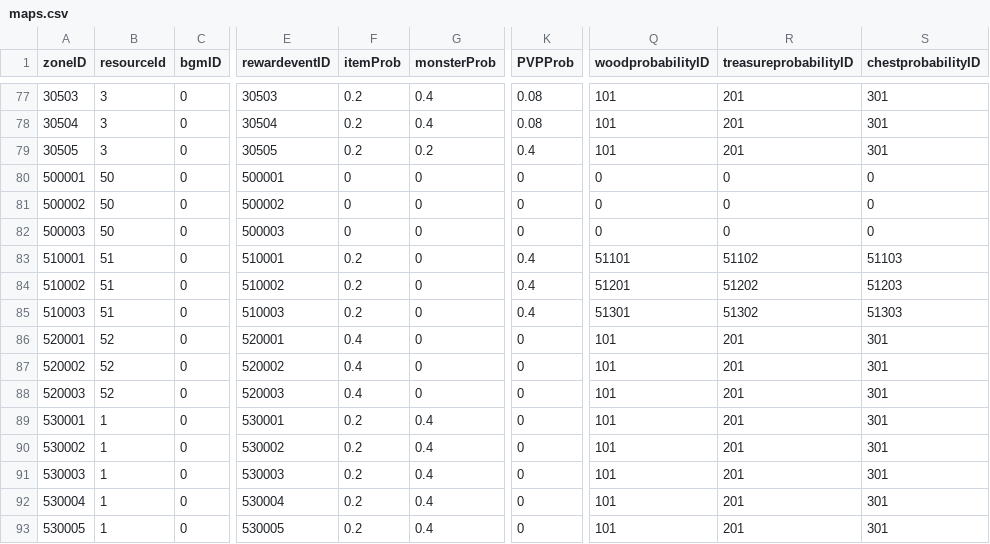
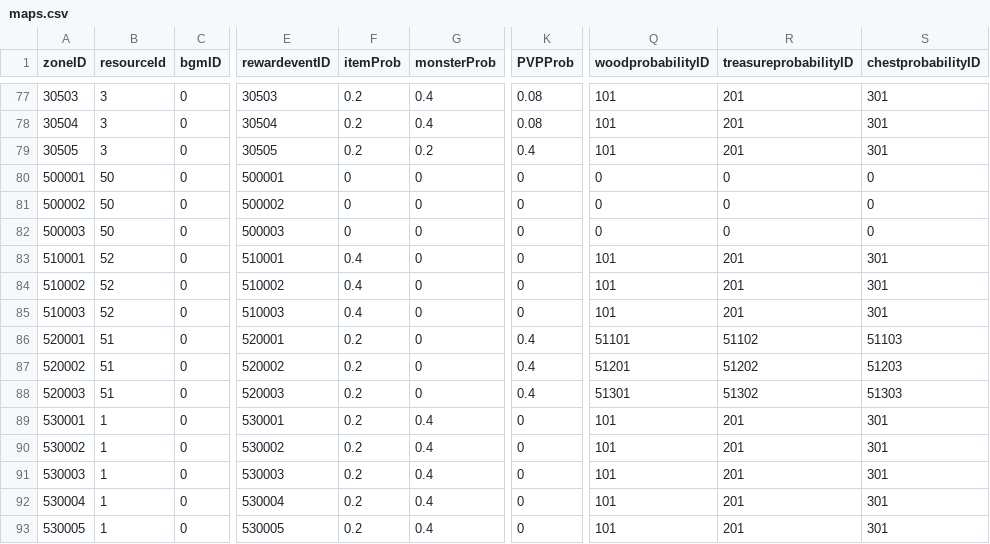
Before and after one commit to henyouqian/cdgm, a CSV file: data/maps.csv, drawn as a sheet; only a part is shown, gaps mark what is left out; the diff names each change by its address in the sheet, - before the commit and + after, or states it on an @@ line.

```diff
--- a/data/maps.csv
+++ b/data/maps.csv
-B83:B85 (resourceId): 51
+B83:B85 (resourceId): 52
-F83:F85 (itemProb): 0.2
+F83:F85 (itemProb): 0.4
-K83:K85 (PVPProb): 0.4
+K83:K85 (PVPProb): 0
-Q83 (woodprobabilityID): 51101
+Q83 (woodprobabilityID): 101
-R83 (treasureprobabilityID): 51102
+R83 (treasureprobabilityID): 201
-S83 (chestprobabilityID): 51103
+S83 (chestprobabilityID): 301
-Q84 (woodprobabilityID): 51201
+Q84 (woodprobabilityID): 101
-R84 (treasureprobabilityID): 51202
+R84 (treasureprobabilityID): 201
-S84 (chestprobabilityID): 51203
+S84 (chestprobabilityID): 301
-Q85 (woodprobabilityID): 51301
+Q85 (woodprobabilityID): 101
-R85 (treasureprobabilityID): 51302
+R85 (treasureprobabilityID): 201
-S85 (chestprobabilityID): 51303
+S85 (chestprobabilityID): 301
-B86:B88 (resourceId): 52
+B86:B88 (resourceId): 51
-F86:F88 (itemProb): 0.4
+F86:F88 (itemProb): 0.2
-K86:K88 (PVPProb): 0
+K86:K88 (PVPProb): 0.4
-Q86 (woodprobabilityID): 101
+Q86 (woodprobabilityID): 51101
-R86 (treasureprobabilityID): 201
+R86 (treasureprobabilityID): 51102
-S86 (chestprobabilityID): 301
+S86 (chestprobabilityID): 51103
-Q87 (woodprobabilityID): 101
+Q87 (woodprobabilityID): 51201
-R87 (treasureprobabilityID): 201
+R87 (treasureprobabilityID): 51202
-S87 (chestprobabilityID): 301
+S87 (chestprobabilityID): 51203
-Q88 (woodprobabilityID): 101
+Q88 (woodprobabilityID): 51301
-R88 (treasureprobabilityID): 201
+R88 (treasureprobabilityID): 51302
-S88 (chestprobabilityID): 301
+S88 (chestprobabilityID): 51303
```
Also changed, not shown: data/events.csv, data/mapevents.csv, 3 other files.
